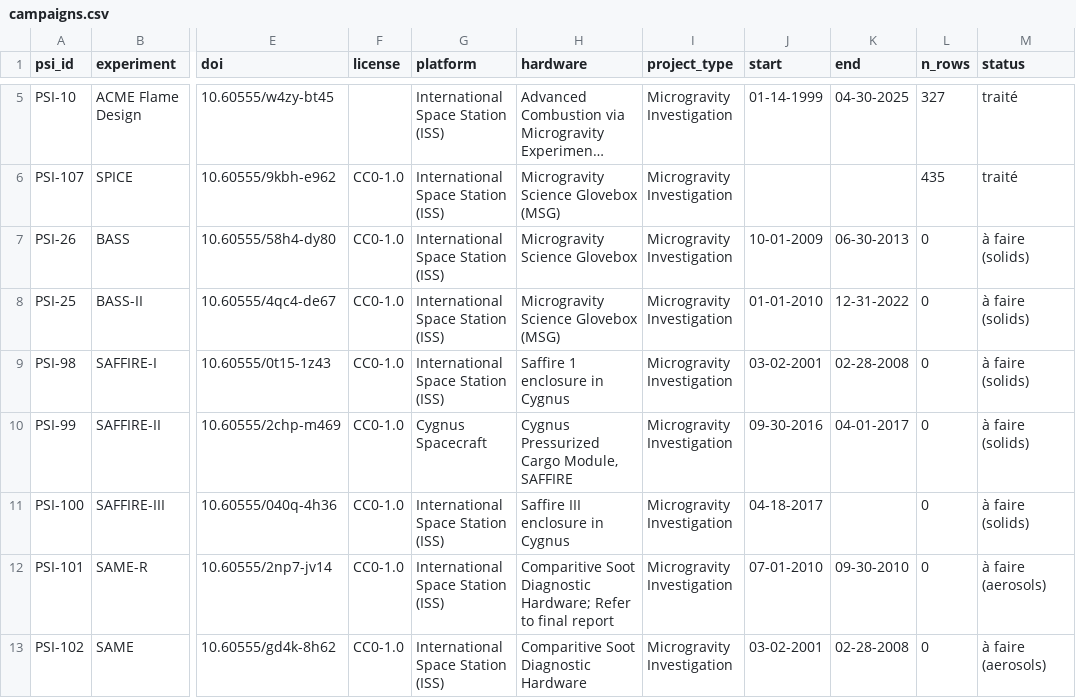
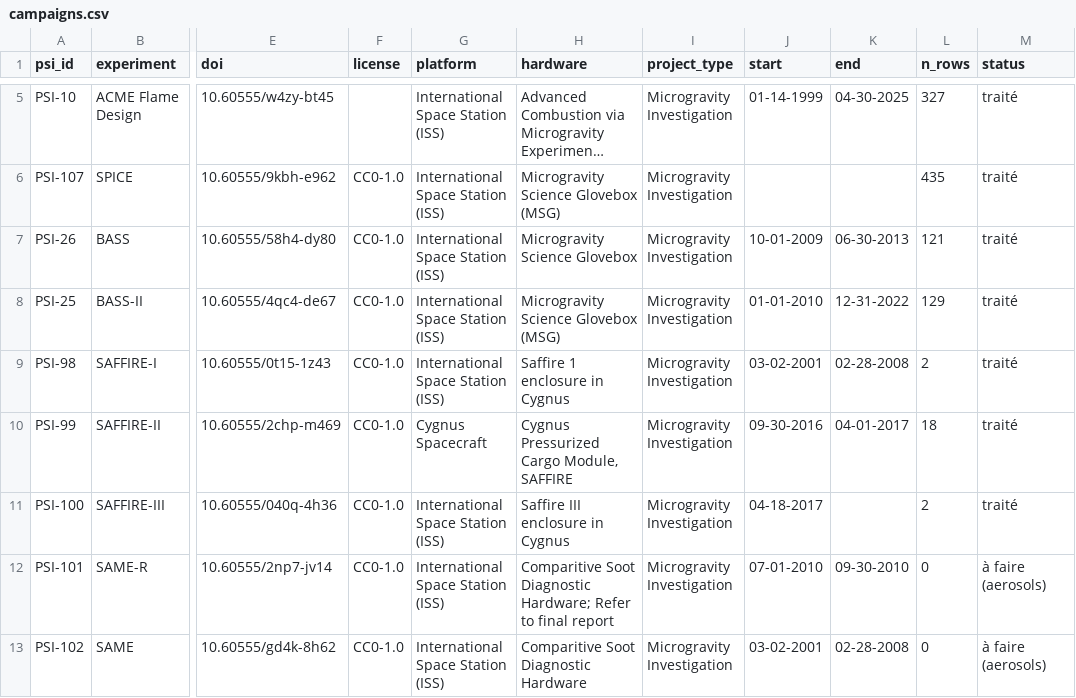
Before and after one commit to KZH-etu/Hack-NASA-Proteus4, a CSV file: data/processed/campaigns.csv, drawn as a sheet; only a part is shown, gaps mark what is left out; long unchanged cells end in …; the diff names each change by its address in the sheet, - before the commit and + after, or states it on an @@ line.

```diff
--- a/data/processed/campaigns.csv
+++ b/data/processed/campaigns.csv
-L7 (n_rows): 0
+L7 (n_rows): 121
-M7:M11 (status): à faire (solids)
+M7:M11 (status): traité
-L8 (n_rows): 0
+L8 (n_rows): 129
-L9 (n_rows): 0
+L9 (n_rows): 2
-L10 (n_rows): 0
+L10 (n_rows): 18
-L11 (n_rows): 0
+L11 (n_rows): 2
```
Also changed, not shown: data/processed/skipped_rows.csv, 11 other files.
